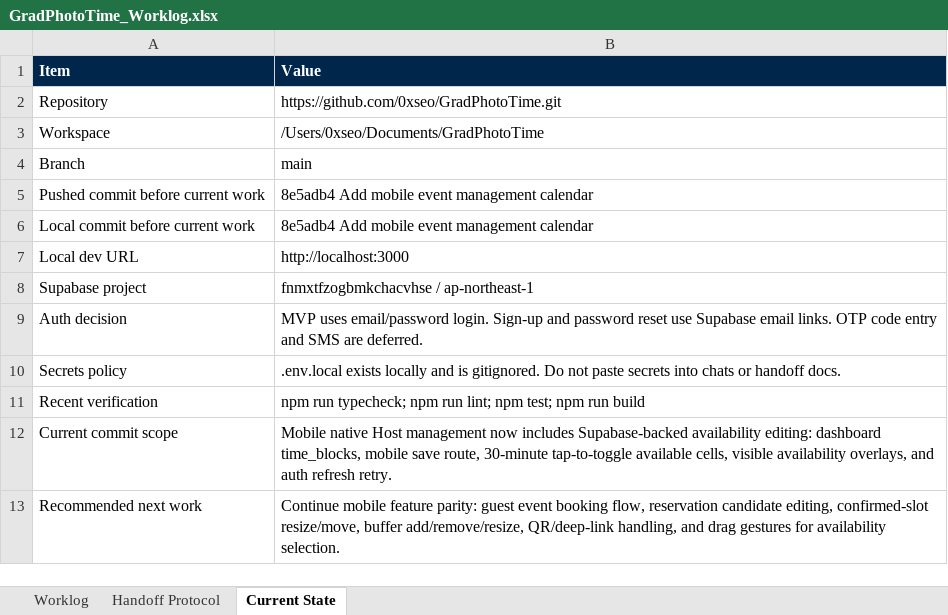
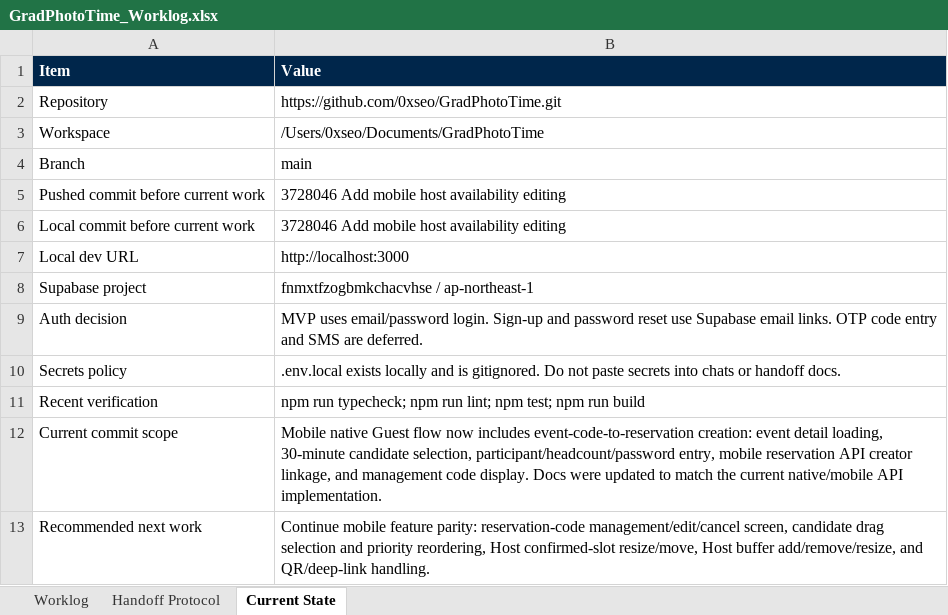
Before and after one commit to 0xseo/GradPhotoTime, an Excel workbook: handoff/GradPhotoTime_Worklog.xlsx, sheet Current State, drawn as a sheet; values as stored, in another font and other column widths than the file's, no borders; table styles not drawn; the diff names each change by its address in the sheet, - before the commit and + after, or states it on an @@ line.

Commit message:
Add mobile guest reservation flow

```diff
--- a/handoff/GradPhotoTime_Worklog.xlsx (sheet Current State)
+++ b/handoff/GradPhotoTime_Worklog.xlsx (sheet Current State)
-B5:B6 (Value): 8e5adb4 Add mobile event management calendar
+B5:B6 (Value): 3728046 Add mobile host availability editing
-B12 (Value): Mobile native Host management now includes Supabase-backed availability editing: dashboard time_blocks, mobile save route, 30-minute tap-to-toggle available cells, visible availability overlays, and auth refresh retry.
+B12 (Value): Mobile native Guest flow now includes event-code-to-reservation creation: event detail loading, 30-minute candidate selection, participant/headcount/password entry, mobile reservation API creator linkage, and management code display. Docs were updated to match the current native/mobile API implementation.
-B13 (Value): …feature parity: guest event booking flow, reservation candidate editing, confirmed-slot resize/move, buffer add/remove/resize, QR/deep-link handling, and drag gestures for availability selection.
+B13 (Value): …feature parity: reservation-code management/edit/cancel screen, candidate drag selection and priority reordering, Host confirmed-slot resize/move, Host buffer add/remove/resize, and QR/deep-link handling.
```
Also changed, not shown: sheet Worklog, 5 other files.
